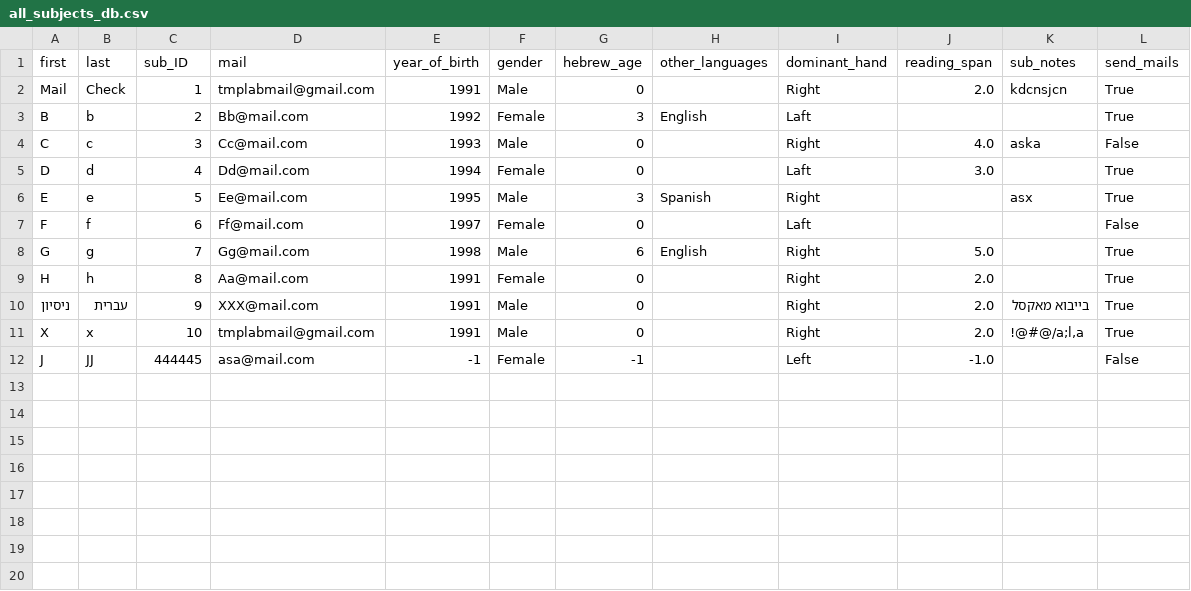
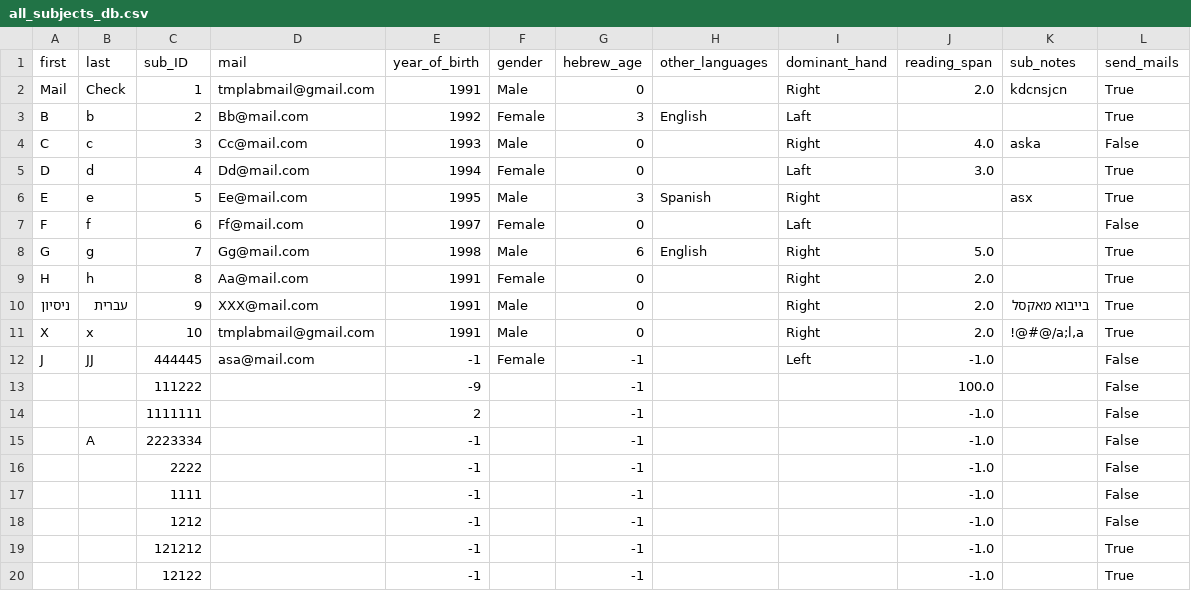
Before and after one commit to NessTal/lab_database, a CSV file: exported files/all_subjects_db.csv, drawn as a sheet; the diff names each change by its address in the sheet, - before the commit and + after, or states it on an @@ line.

```diff
--- a/exported files/all_subjects_db.csv
+++ b/exported files/all_subjects_db.csv
+row 13:  |  | 111222 |  | -9 |  | -1 |  |  | 100.0 |  | False
+row 14:  |  | 1111111 |  | 2 |  | -1 |  |  | -1.0 |  | False
+row 15:  | A | 2223334 |  | -1 |  | -1 |  |  | -1.0 |  | False
+row 16:  |  | 2222 |  | -1 |  | -1 |  |  | -1.0 |  | False
+row 17:  |  | 1111 |  | -1 |  | -1 |  |  | -1.0 |  | False
+row 18:  |  | 1212 |  | -1 |  | -1 |  |  | -1.0 |  | False
+row 19:  |  | 121212 |  | -1 |  | -1 |  |  | -1.0 |  | True
+row 20:  |  | 12122 |  | -1 |  | -1 |  |  | -1.0 |  | True
```
Also changed, not shown: exported files/all_experiments_db.csv, 2 other files.
